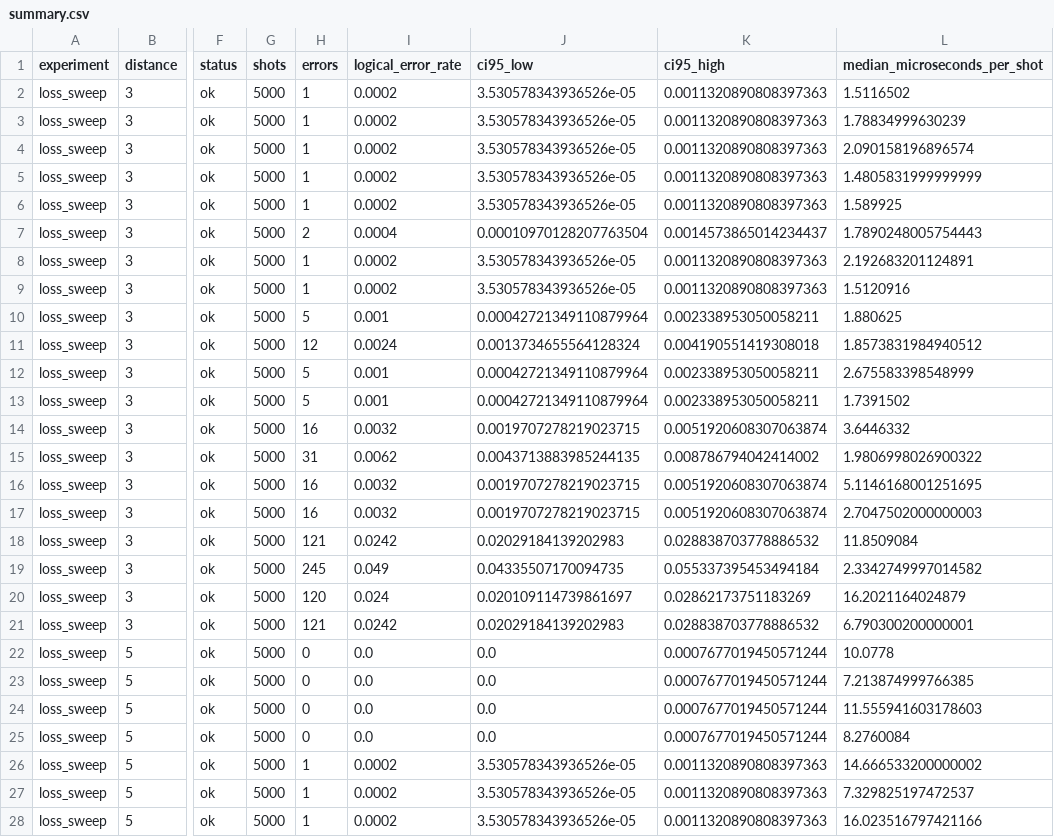
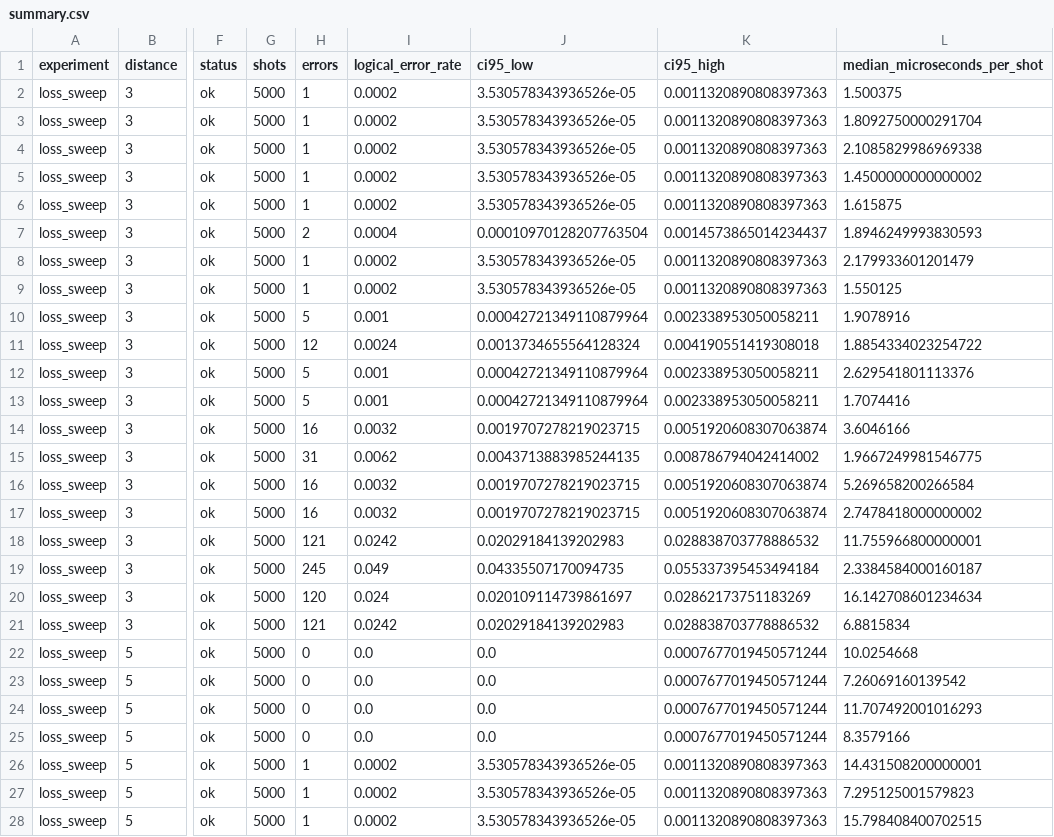
Before and after one commit to nzy1997/rust-qec-docs, a CSV file: site/static/data/atom-loss/summary.csv, drawn as a sheet; only a part is shown, gaps mark what is left out; the diff covers the shown part only; the diff names each change by its address in the sheet, - before the commit and + after, or states it on an @@ line.

Commit message:
Refresh Atom-loss evidence for near-Clifford sign optimization

```diff
--- a/site/static/data/atom-loss/summary.csv
+++ b/site/static/data/atom-loss/summary.csv
-L2 (median_microseconds_per_shot): 1.5116502
+L2 (median_microseconds_per_shot): 1.500375
-L3 (median_microseconds_per_shot): 1.78834999630239
+L3 (median_microseconds_per_shot): 1.8092750000291704
-L4 (median_microseconds_per_shot): 2.090158196896574
+L4 (median_microseconds_per_shot): 2.1085829986969338
-L5 (median_microseconds_per_shot): 1.4805831999999999
+L5 (median_microseconds_per_shot): 1.4500000000000002
-L6 (median_microseconds_per_shot): 1.589925
+L6 (median_microseconds_per_shot): 1.615875
-L7 (median_microseconds_per_shot): 1.7890248005754443
+L7 (median_microseconds_per_shot): 1.8946249993830593
-L8 (median_microseconds_per_shot): 2.192683201124891
+L8 (median_microseconds_per_shot): 2.179933601201479
-L9 (median_microseconds_per_shot): 1.5120916
+L9 (median_microseconds_per_shot): 1.550125
-L10 (median_microseconds_per_shot): 1.880625
+L10 (median_microseconds_per_shot): 1.9078916
-L11 (median_microseconds_per_shot): 1.8573831984940512
+L11 (median_microseconds_per_shot): 1.8854334023254722
-L12 (median_microseconds_per_shot): 2.675583398548999
+L12 (median_microseconds_per_shot): 2.629541801113376
-L13 (median_microseconds_per_shot): 1.7391502
+L13 (median_microseconds_per_shot): 1.7074416
-L14 (median_microseconds_per_shot): 3.6446332
+L14 (median_microseconds_per_shot): 3.6046166
-L15 (median_microseconds_per_shot): 1.9806998026900322
+L15 (median_microseconds_per_shot): 1.9667249981546775
-L16 (median_microseconds_per_shot): 5.1146168001251695
+L16 (median_microseconds_per_shot): 5.269658200266584
-L17 (median_microseconds_per_shot): 2.7047502000000003
+L17 (median_microseconds_per_shot): 2.7478418000000002
-L18 (median_microseconds_per_shot): 11.8509084
+L18 (median_microseconds_per_shot): 11.755966800000001
-L19 (median_microseconds_per_shot): 2.3342749997014582
+L19 (median_microseconds_per_shot): 2.3384584000160187
-L20 (median_microseconds_per_shot): 16.2021164024879
+L20 (median_microseconds_per_shot): 16.142708601234634
-L21 (median_microseconds_per_shot): 6.790300200000001
+L21 (median_microseconds_per_shot): 6.8815834
-L22 (median_microseconds_per_shot): 10.0778
+L22 (median_microseconds_per_shot): 10.0254668
-L23 (median_microseconds_per_shot): 7.213874999766385
+L23 (median_microseconds_per_shot): 7.26069160139542
-L24 (median_microseconds_per_shot): 11.555941603178603
+L24 (median_microseconds_per_shot): 11.707492001016293
-L25 (median_microseconds_per_shot): 8.2760084
+L25 (median_microseconds_per_shot): 8.3579166
-L26 (median_microseconds_per_shot): 14.666533200000002
+L26 (median_microseconds_per_shot): 14.431508200000001
-L27 (median_microseconds_per_shot): 7.329825197472537
+L27 (median_microseconds_per_shot): 7.295125001579823
-L28 (median_microseconds_per_shot): 16.023516797421166
+L28 (median_microseconds_per_shot): 15.798408400702515
```
Also changed, not shown: 39 edited cells elsewhere in this file, site/static/data/atom-loss/timing-sweep.csv, 25 other files.
